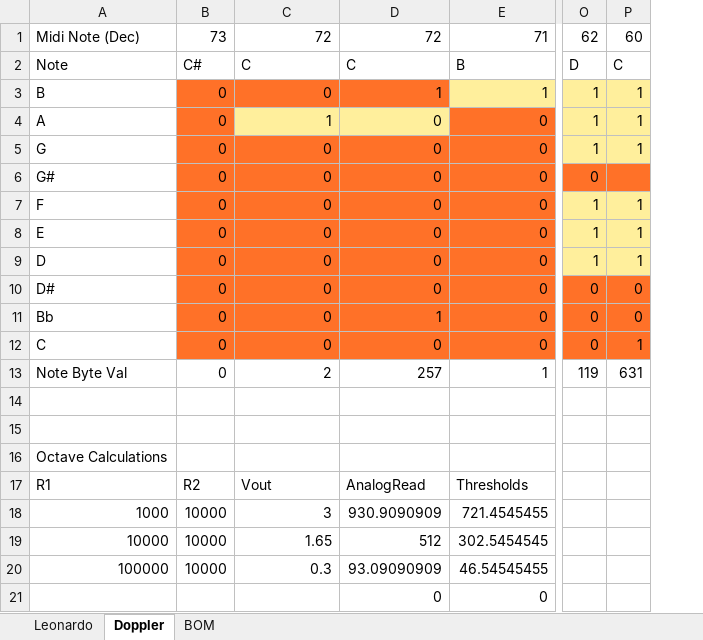
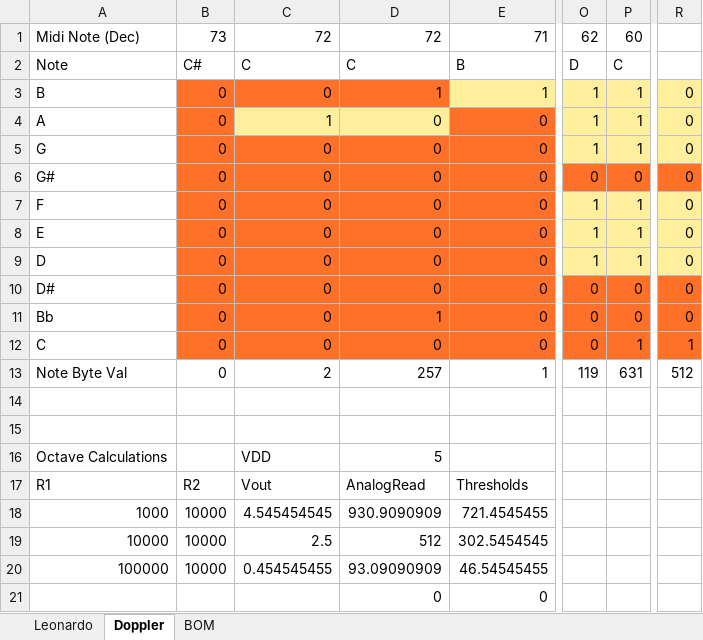
Before and after one commit to zygurt/MIDI-Wind-Controller, an Excel workbook: Sax_details.xlsx, sheet Doppler, drawn as a sheet; only a part is shown, gaps mark what is left out; values as stored, in another font and other column widths than the file's, no borders; conditional formats not drawn; the diff names each change by its address in the sheet, - before the commit and + after, or states it on an @@ line.

```diff
--- a/Sax_details.xlsx (sheet Doppler)
+++ b/Sax_details.xlsx (sheet Doppler)
+column R, rows 3-13: 0 | 0 | 0 | 0 | 0 | 0 | 0 | 0 | 0 | 1 | 512
-P6: (empty)
+P6: 0
-C16: (empty)
+C16: VDD
-D16: (empty)
+D16: 5
-C18: 3
+C18: 4.545454545
-C19: 1.65
+C19: 2.5
-C20: 0.3
+C20: 0.454545455
```
Also changed, not shown: formulas that keep their value, charts or pictures, 4 other files.
